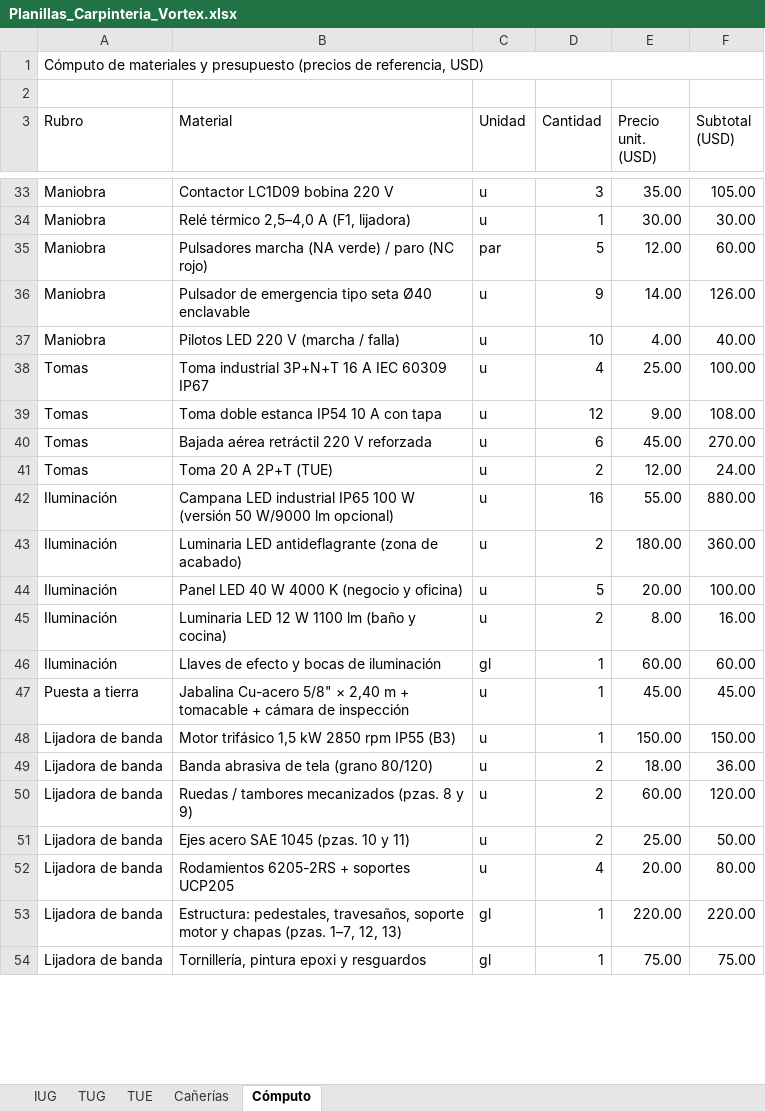
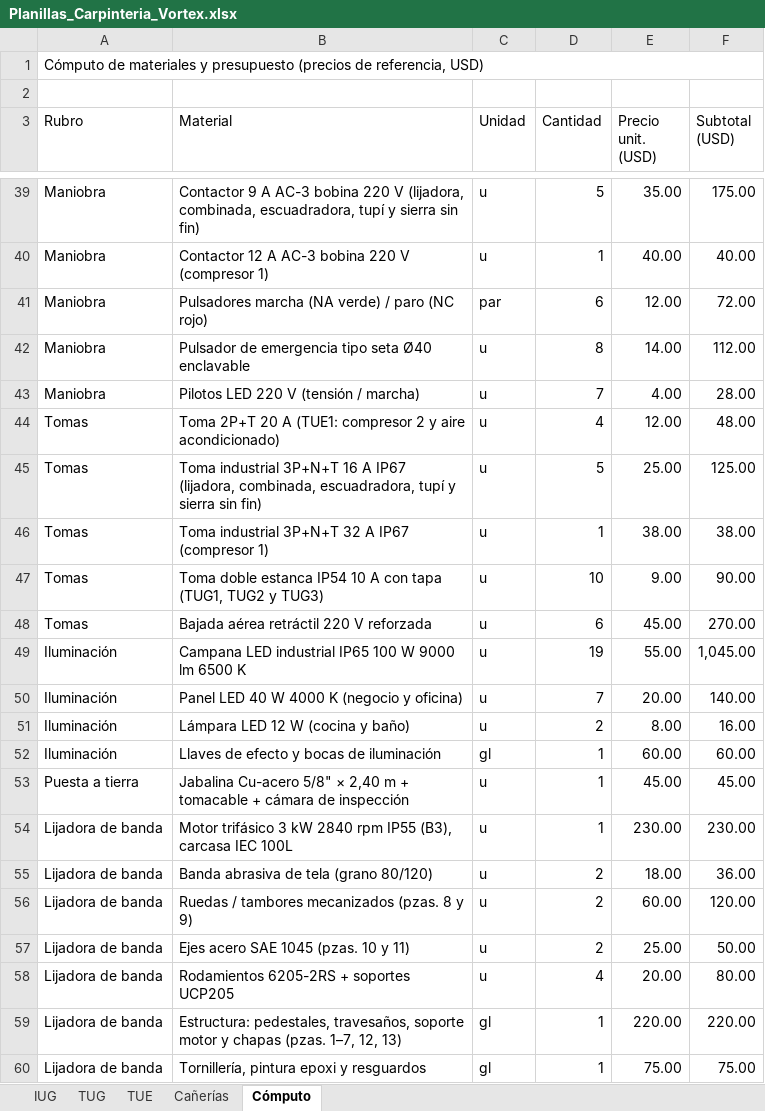
Before and after one commit to dicarlantoniooctavio-create/carpinteria-vortex, an Excel workbook: PRINCIPAL/01_Proyecto_Organizado/instalacion-electrica/calculos/Planillas_Carpinteria_Vortex.xlsx, sheet Cómputo, drawn as a sheet; only a part is shown, gaps mark what is left out; values as stored, in another font and other column widths than the file's, no cell formats; removed rows and columns are numbered as before the commit, all else as after; the diff covers the shown part only; the diff names each change by its address in the sheet, - before the commit and + after, or states it on an @@ line.

```diff
--- a/PRINCIPAL/01_Proyecto_Organizado/instalacion-electrica/calculos/Planillas_Carpinteria_Vortex.xlsx (sheet Cómputo)
+++ b/PRINCIPAL/01_Proyecto_Organizado/instalacion-electrica/calculos/Planillas_Carpinteria_Vortex.xlsx (sheet Cómputo)
-B39 (Material): Contactor LC1D09 bobina 220 V
+B39 (Material): Contactor 9 A AC-3 bobina 220 V (lijadora, combinada, escuadradora, tupí y sierra sin fin)
-D39 (Cantidad): 3
+D39 (Cantidad): 5
-F39 (Subtotal (USD)): 105.00
+F39 (Subtotal (USD)): 175.00
-B40 (Material): Relé térmico 2,5–4,0 A (F1, lijadora)
+B40 (Material): Contactor 12 A AC-3 bobina 220 V (compresor 1)
-E40 (Precio unit. (USD)): 30.00
+E40 (Precio unit. (USD)): 40.00
-F40 (Subtotal (USD)): 30.00
+F40 (Subtotal (USD)): 40.00
-D41 (Cantidad): 5
+D41 (Cantidad): 6
-F41 (Subtotal (USD)): 60.00
+F41 (Subtotal (USD)): 72.00
-D42 (Cantidad): 9
+D42 (Cantidad): 8
-F42 (Subtotal (USD)): 126.00
+F42 (Subtotal (USD)): 112.00
-B43 (Material): Pilotos LED 220 V (marcha / falla)
+B43 (Material): Pilotos LED 220 V (tensión / marcha)
-D43 (Cantidad): 10
+D43 (Cantidad): 7
-F43 (Subtotal (USD)): 40.00
+F43 (Subtotal (USD)): 28.00
+row 44: Tomas | Toma 2P+T 20 A (TUE1: compresor 2 y aire acondicionado) | u | 4 | 12.00 | 48.00
-B45 (Material): …16 A IEC 60309 IP67
+B45 (Material): …16 A IP67 (lijadora, combinada, escuadradora, tupí y sierra sin fin)
-D45 (Cantidad): 4
+D45 (Cantidad): 5
-F45 (Subtotal (USD)): 100.00
+F45 (Subtotal (USD)): 125.00
+row 46: Tomas | Toma industrial 3P+N+T 32 A IP67 (compresor 1) | u | 1 | 38.00 | 38.00
-B47 (Material): …con tapa
+B47 (Material): …con tapa (TUG1, TUG2 y TUG3)
-D47 (Cantidad): 12
+D47 (Cantidad): 10
-F47 (Subtotal (USD)): 108.00
+F47 (Subtotal (USD)): 90.00
-row 41: Tomas | Toma 20 A 2P+T (TUE) | u | 2 | 12.00 | 24.00
-B49 (Material): …100 W (versión 50 W/9000 lm opcional)
+B49 (Material): …100 W 9000 lm 6500 K
-D49 (Cantidad): 16
+D49 (Cantidad): 19
-F49 (Subtotal (USD)): 880.00
+F49 (Subtotal (USD)): 1,045.00
-row 43: Iluminación | Luminaria LED antideflagrante (zona de acabado) | u | 2 | 180.00 | 360.00
-D50 (Cantidad): 5
+D50 (Cantidad): 7
-F50 (Subtotal (USD)): 100.00
+F50 (Subtotal (USD)): 140.00
-B51 (Material): Luminaria LED 12 W 1100 lm (baño y cocina)
+B51 (Material): Lámpara LED 12 W (cocina y baño)
-B54 (Material): Motor trifásico 1,5 kW 2850 rpm IP55 (B3)
+B54 (Material): Motor trifásico 3 kW 2840 rpm IP55 (B3), carcasa IEC 100L
-E54 (Precio unit. (USD)): 150.00
+E54 (Precio unit. (USD)): 230.00
-F54 (Subtotal (USD)): 150.00
+F54 (Subtotal (USD)): 230.00
```
Also changed, not shown: 16 added rows, 10 removed rows and 43 edited cells elsewhere in this sheet, sheet IUG, sheet Cañerías, sheet TUG, sheet TUE, cell formats, formulas that keep their value, 21 other files.
